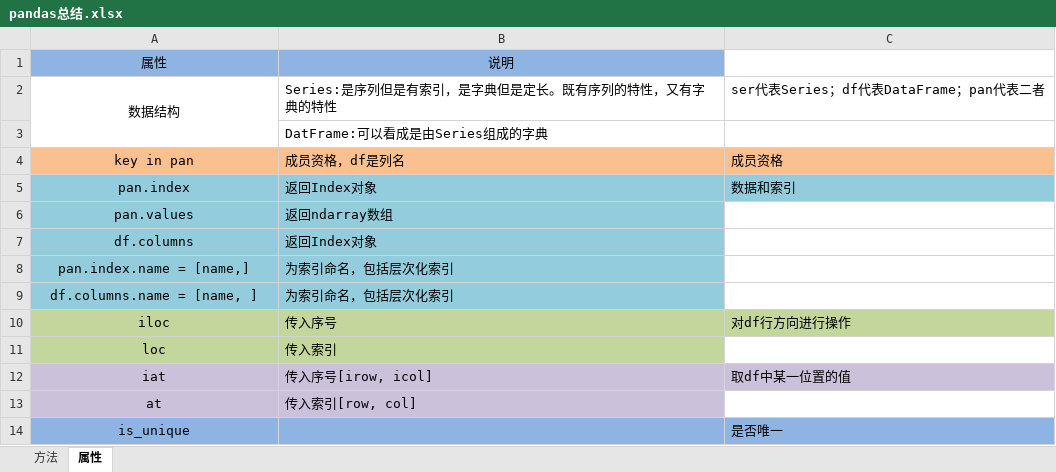
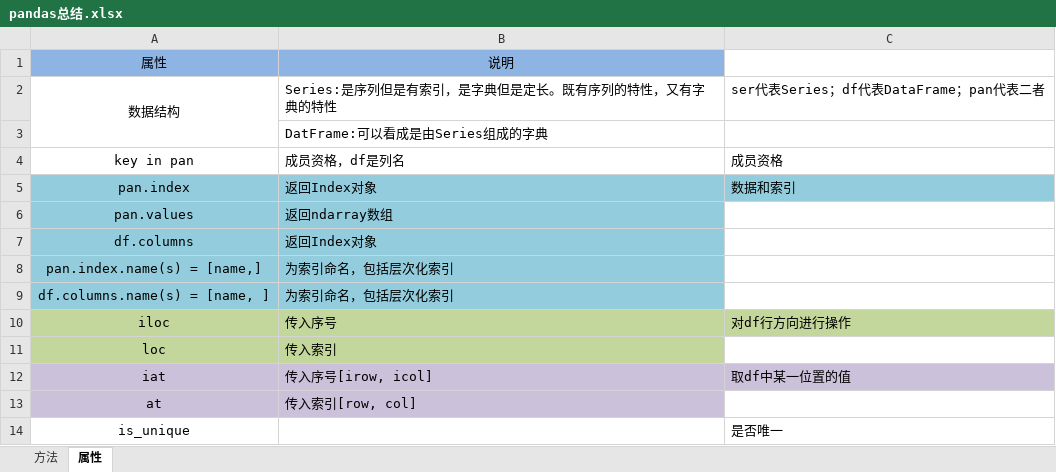
Before and after one commit to JacobWongUED/DataScience-100-Days, an Excel workbook: pandas总结.xlsx, sheet 属性, drawn as a sheet; values as stored, in another font and other column widths than the file's, no borders; the diff names each change by its address in the sheet, - before the commit and + after, or states it on an @@ line.

```diff
--- a/pandas总结.xlsx (sheet 属性)
+++ b/pandas总结.xlsx (sheet 属性)
-A4:C4 fill: #FAC090
+A4:C4 fill: none
-A8: pan.index.name = [name,]
+A8: pan.index.name(s) = [name,]
-A9: df.columns.name = [name, ]
+A9: df.columns.name(s) = [name, ]
-A14:C14 fill: #8EB4E3
+A14:C14 fill: none
```
Also changed, not shown: sheet 方法, 7 other files.
